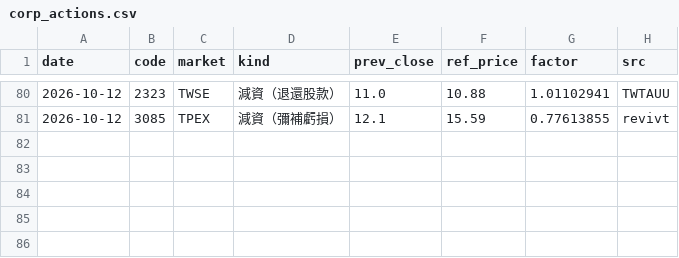
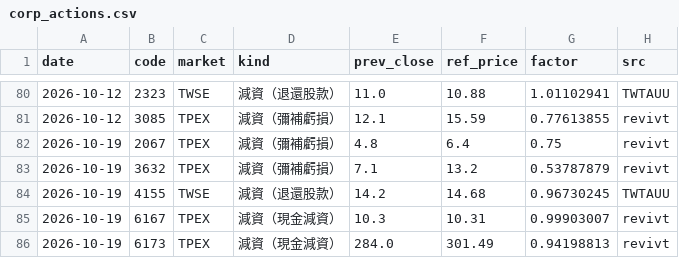
Before and after one commit to carsonlin33-arch/tw-stock-screener, a CSV file: data/extras/corp_actions.csv, drawn as a sheet; only a part is shown, gaps mark what is left out.

```diff
--- a/data/extras/corp_actions.csv
+++ b/data/extras/corp_actions.csv
@@ -81 +81,6 @@ date,code,market,kind,prev_close,ref_price,factor,src
 2026-10-12,3085,TPEX,減資（彌補虧損）,12.1,15.59,0.77613855,revivt
+2026-10-19,2067,TPEX,減資（彌補虧損）,4.8,6.4,0.75,revivt
+2026-10-19,3632,TPEX,減資（彌補虧損）,7.1,13.2,0.53787879,revivt
+2026-10-19,4155,TWSE,減資（退還股款）,14.2,14.68,0.96730245,TWTAUU
+2026-10-19,6167,TPEX,減資（現金減資）,10.3,10.31,0.99903007,revivt
+2026-10-19,6173,TPEX,減資（現金減資）,284.0,301.49,0.94198813,revivt
```
Also changed, not shown: data/extras/exdiv.csv, data/extras/exdiv_upcoming.csv, 22 other files.
